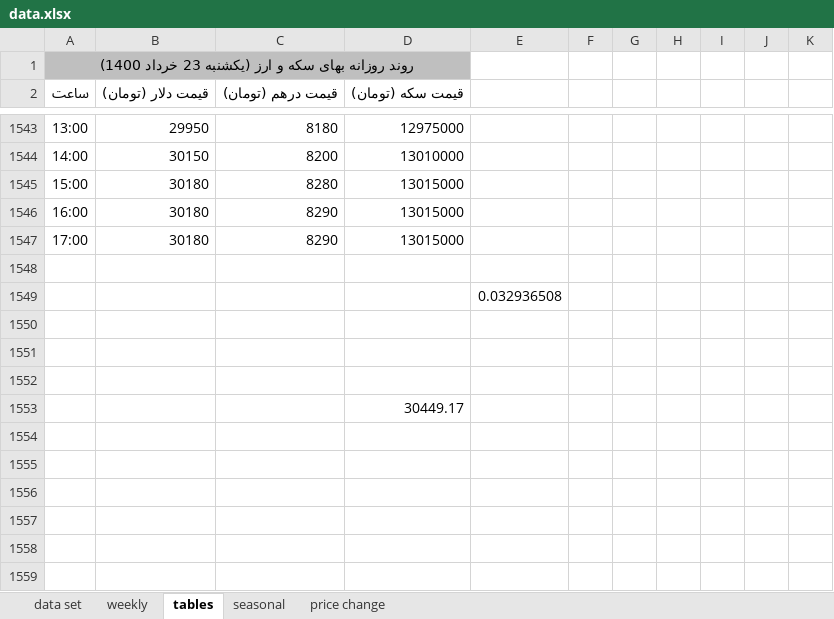
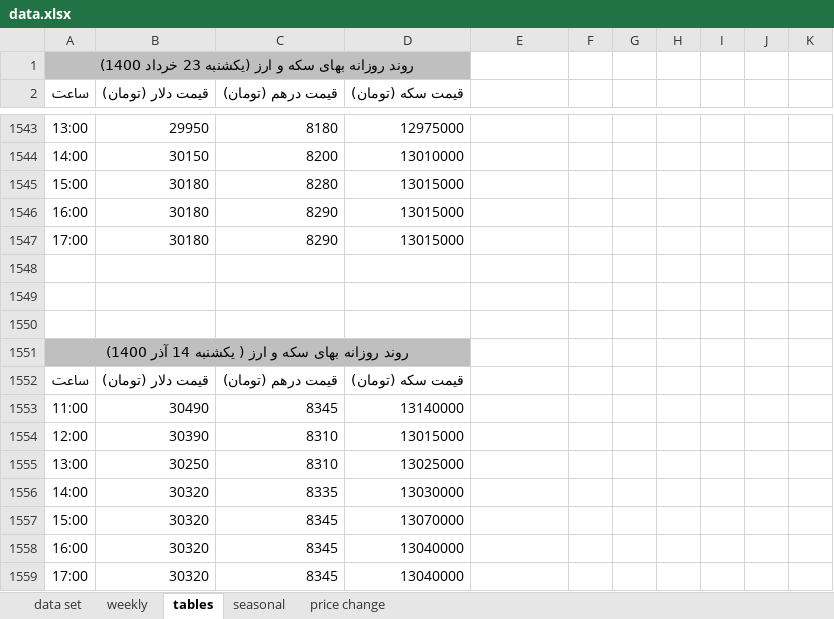
Before and after one commit to moeinmir/dendataset, an Excel workbook: data.xlsx, sheet tables, drawn as a sheet; only a part is shown, gaps mark what is left out; values as stored, in another font and other column widths than the file's, no borders; removed rows and columns are numbered as before the commit, all else as after; the diff names each change by its address in the sheet, - before the commit and + after, or states it on an @@ line.

```diff
--- a/data.xlsx (sheet tables)
+++ b/data.xlsx (sheet tables)
-row 1549:  |  |  |  | 0.032936508
-A1551 (ساعت): (empty)
+A1551 (ساعت): روند روزانه بهای سکه و ارز ( یکشنبه 14 آذر 1400)
-A1551:D1551 fill: none
+A1551:D1551 fill: #BFBFBF
+A1551:D1551 merged
-row 1553:  |  |  | 30449.17
+row 1552: ساعت | قیمت دلار (تومان) | قیمت درهم (تومان) | قیمت سکه (تومان)
+row 1553: 11:00 | 30490 | 8345 | 13140000
+row 1554: 12:00 | 30390 | 8310 | 13015000
+row 1555: 13:00 | 30250 | 8310 | 13025000
+row 1556: 14:00 | 30320 | 8335 | 13030000
+row 1557: 15:00 | 30320 | 8345 | 13070000
+row 1558: 16:00 | 30320 | 8345 | 13040000
+row 1559: 17:00 | 30320 | 8345 | 13040000
```
Also changed, not shown: sheet data set, sheet price change, hidden cells, charts or pictures, format.xlsx.
